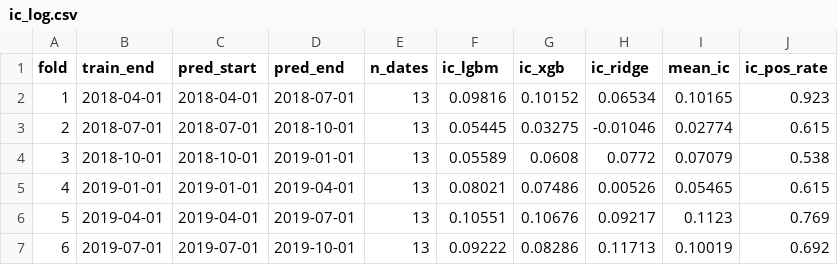
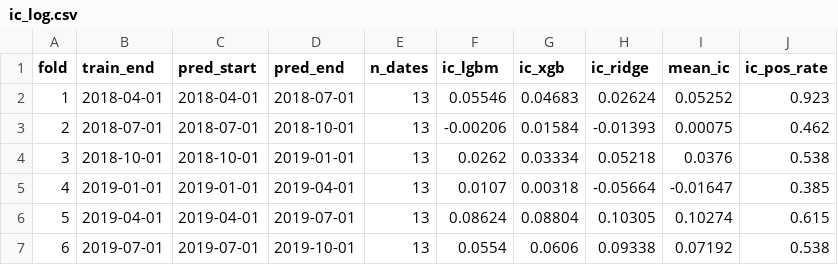
Before and after one commit to nedim-yildirim/quantapp-backend, a CSV file: engine/results/ic_log.csv, drawn as a sheet; only a part is shown; the diff covers the shown part only.

Commit message:
Remove the lookahead leak, widen the book to 60, ship per stock attribution
The five yfinance fundamentals were current values broadcast across every
historical date, so a 2018 training row carried 2026 accounts. Removing them
takes the ensemble IC t statistic from 4.18 to 1.59, which is the honest size
of the error. They are gone from FEATURE_COLS and cannot come back without
point-in-time data carrying filing dates.

The backtest now runs to 2026-07-10 rather than stopping in 2024, so the track
record no longer ends twenty months behind the live rankings.

Construction moves from 25 holdings to 60 at equal weight with a 20 name sector
cap. Book size was the only lever that recovered the loss: Sharpe 0.67 at 25
against 0.95 at 60, with volatility falling monotonically as the book widens.
Mean variance, minimum variance and resampled optimisation were all tested and
all lost to equal weight.

Rankings now carry feature_order, shap_base, and per stock fp and fc, computed
from LightGBM and XGBoost native tree SHAP plus coefficient times standardised
value for the ridge term. The app uses these to show every measure behind a
score, and verify.py checks that base plus the contributions reranks the
universe exactly.

Headline: 16.42% a year, Sharpe 0.97, worst fall -23.19%, against the index at
15.45%, 0.87 and -32.23%. The information coefficient is not statistically
significant and the app says so on screen.

```diff
--- a/engine/results/ic_log.csv
+++ b/engine/results/ic_log.csv
@@ -1,7 +1,7 @@
 fold,train_end,pred_start,pred_end,n_dates,ic_lgbm,ic_xgb,ic_ridge,mean_ic,ic_pos_rate
-1,2018-04-01,2018-04-01,2018-07-01,13,0.09816,0.10152,0.06534,0.10165,0.923
-2,2018-07-01,2018-07-01,2018-10-01,13,0.05445,0.03275,-0.01046,0.02774,0.615
-3,2018-10-01,2018-10-01,2019-01-01,13,0.05589,0.0608,0.0772,0.07079,0.538
-4,2019-01-01,2019-01-01,2019-04-01,13,0.08021,0.07486,0.00526,0.05465,0.615
-5,2019-04-01,2019-04-01,2019-07-01,13,0.10551,0.10676,0.09217,0.1123,0.769
-6,2019-07-01,2019-07-01,2019-10-01,13,0.09222,0.08286,0.11713,0.10019,0.692
+1,2018-04-01,2018-04-01,2018-07-01,13,0.05546,0.04683,0.02624,0.05252,0.923
+2,2018-07-01,2018-07-01,2018-10-01,13,-0.00206,0.01584,-0.01393,0.00075,0.462
+3,2018-10-01,2018-10-01,2019-01-01,13,0.0262,0.03334,0.05218,0.0376,0.538
+4,2019-01-01,2019-01-01,2019-04-01,13,0.0107,0.00318,-0.05664,-0.01647,0.385
+5,2019-04-01,2019-04-01,2019-07-01,13,0.08624,0.08804,0.10305,0.10274,0.615
+6,2019-07-01,2019-07-01,2019-10-01,13,0.0554,0.0606,0.09338,0.07192,0.538
```
Also changed, not shown: 7 added rows and 102 edited cells elsewhere in this file, 14 other files.
